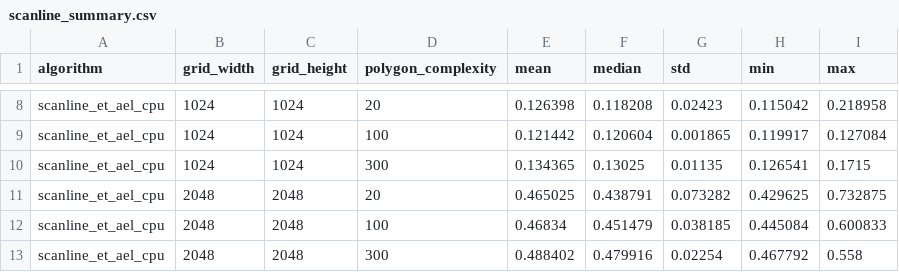
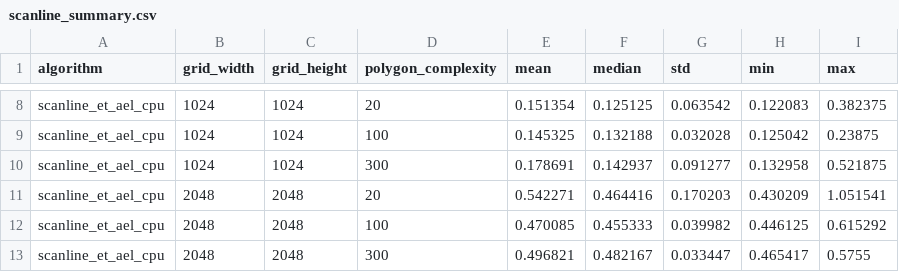
Before and after one commit to hampusbosson/rasterization-experiment, a CSV file: results/raw/scanline_summary.csv, drawn as a sheet; only a part is shown, gaps mark what is left out; the diff covers the shown part only; the diff names each change by its address in the sheet, - before the commit and + after, or states it on an @@ line.

```diff
--- a/results/raw/scanline_summary.csv
+++ b/results/raw/scanline_summary.csv
-E8 (mean): 0.126398
+E8 (mean): 0.151354
-F8 (median): 0.118208
+F8 (median): 0.125125
-G8 (std): 0.02423
+G8 (std): 0.063542
-H8 (min): 0.115042
+H8 (min): 0.122083
-I8 (max): 0.218958
+I8 (max): 0.382375
-E9 (mean): 0.121442
+E9 (mean): 0.145325
-F9 (median): 0.120604
+F9 (median): 0.132188
-G9 (std): 0.001865
+G9 (std): 0.032028
-H9 (min): 0.119917
+H9 (min): 0.125042
-I9 (max): 0.127084
+I9 (max): 0.23875
-E10 (mean): 0.134365
+E10 (mean): 0.178691
-F10 (median): 0.13025
+F10 (median): 0.142937
-G10 (std): 0.01135
+G10 (std): 0.091277
-H10 (min): 0.126541
+H10 (min): 0.132958
-I10 (max): 0.1715
+I10 (max): 0.521875
-E11 (mean): 0.465025
+E11 (mean): 0.542271
-F11 (median): 0.438791
+F11 (median): 0.464416
-G11 (std): 0.073282
+G11 (std): 0.170203
-H11 (min): 0.429625
+H11 (min): 0.430209
-I11 (max): 0.732875
+I11 (max): 1.051541
-E12 (mean): 0.46834
+E12 (mean): 0.470085
-F12 (median): 0.451479
+F12 (median): 0.455333
-G12 (std): 0.038185
+G12 (std): 0.039982
-H12 (min): 0.445084
+H12 (min): 0.446125
-I12 (max): 0.600833
+I12 (max): 0.615292
-E13 (mean): 0.488402
+E13 (mean): 0.496821
-F13 (median): 0.479916
+F13 (median): 0.482167
-G13 (std): 0.02254
+G13 (std): 0.033447
-H13 (min): 0.467792
+H13 (min): 0.465417
-I13 (max): 0.558
+I13 (max): 0.5755
```
Also changed, not shown: 30 edited cells elsewhere in this file, results/processed/cpu_comparison.csv, results/raw/scanline_benchmark.csv, 10 other files.
